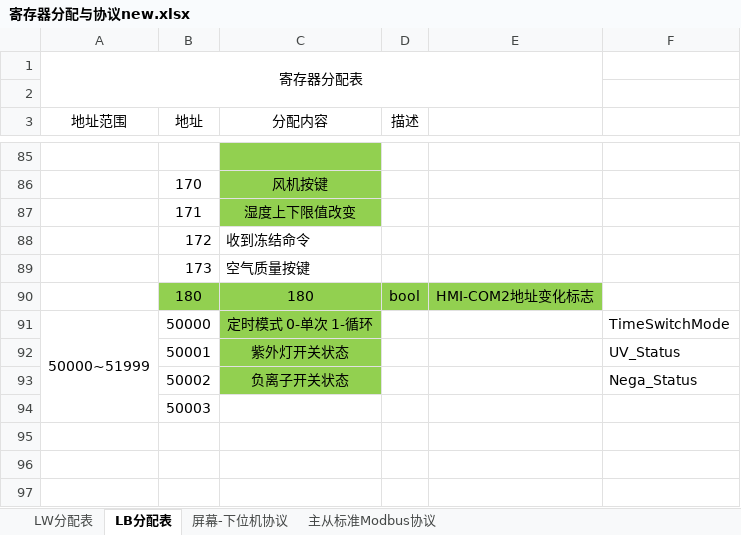
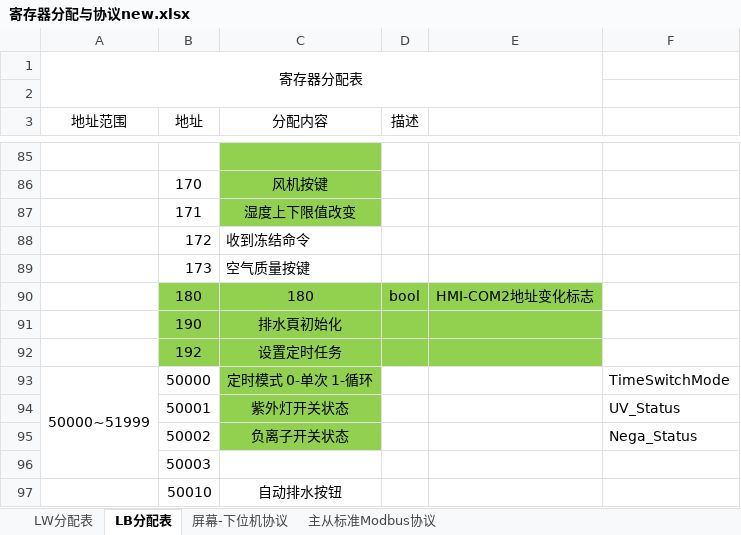
Before and after one commit to captain58/dehumi_analog, an Excel workbook: 寄存器分配与协议new.xlsx, sheet LB分配表, drawn as a sheet; only a part is shown, gaps mark what is left out; values as stored, in another font and other column widths than the file's, no borders; the diff names each change by its address in the sheet, - before the commit and + after, or states it on an @@ line.

```diff
--- a/寄存器分配与协议new.xlsx (sheet LB分配表)
+++ b/寄存器分配与协议new.xlsx (sheet LB分配表)
+row 91:  | 190 | 排水頁初始化
+row 92:  | 192 | 设置定时任务
+row 97:  | 50010 | 自动排水按钮
```
Also changed, not shown: sheet LW分配表, 21 other files.
